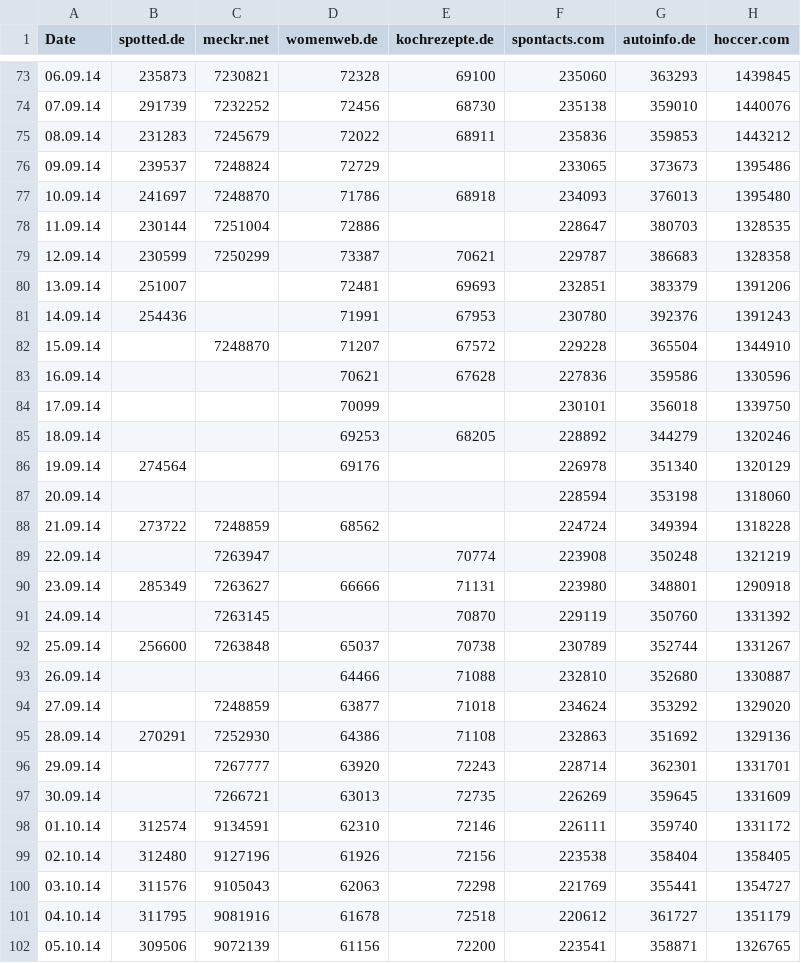
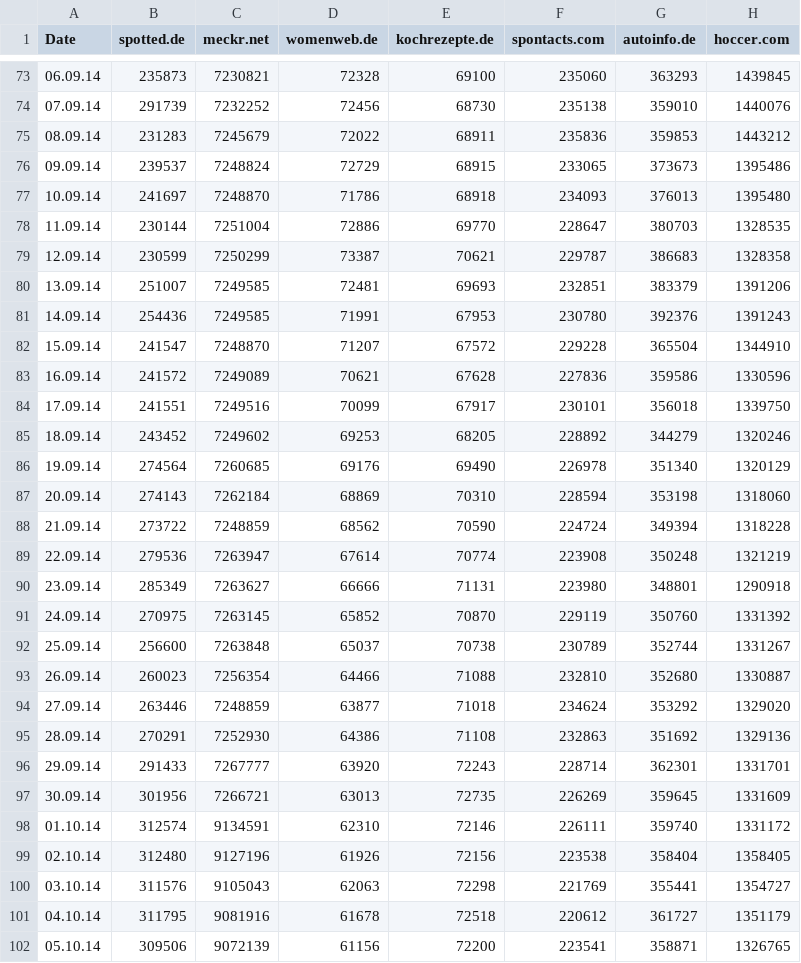
Before and after one commit to mhnierhoff/FMWT, a CSV file: dataset/Historical_Traffic.csv, drawn as a sheet; only a part is shown, gaps mark what is left out; the diff covers the shown part only; the diff names each change by its address in the sheet, - before the commit and + after, or states it on an @@ line.

```diff
--- a/dataset/Historical_Traffic.csv
+++ b/dataset/Historical_Traffic.csv
-E76 (kochrezepte.de): (empty)
+E76 (kochrezepte.de): 68915
-E78 (kochrezepte.de): (empty)
+E78 (kochrezepte.de): 69770
-C80:C81 (meckr.net): (empty)
+C80:C81 (meckr.net): 7249585
-B82 (spotted.de): (empty)
+B82 (spotted.de): 241547
-B83 (spotted.de): (empty)
+B83 (spotted.de): 241572
-C83 (meckr.net): (empty)
+C83 (meckr.net): 7249089
-B84 (spotted.de): (empty)
+B84 (spotted.de): 241551
-C84 (meckr.net): (empty)
+C84 (meckr.net): 7249516
-E84 (kochrezepte.de): (empty)
+E84 (kochrezepte.de): 67917
-B85 (spotted.de): (empty)
+B85 (spotted.de): 243452
-C85 (meckr.net): (empty)
+C85 (meckr.net): 7249602
-C86 (meckr.net): (empty)
+C86 (meckr.net): 7260685
-E86 (kochrezepte.de): (empty)
+E86 (kochrezepte.de): 69490
-B87 (spotted.de): (empty)
+B87 (spotted.de): 274143
-C87 (meckr.net): (empty)
+C87 (meckr.net): 7262184
-D87 (womenweb.de): (empty)
+D87 (womenweb.de): 68869
-E87 (kochrezepte.de): (empty)
+E87 (kochrezepte.de): 70310
-E88 (kochrezepte.de): (empty)
+E88 (kochrezepte.de): 70590
-B89 (spotted.de): (empty)
+B89 (spotted.de): 279536
-D89 (womenweb.de): (empty)
+D89 (womenweb.de): 67614
-B91 (spotted.de): (empty)
+B91 (spotted.de): 270975
-D91 (womenweb.de): (empty)
+D91 (womenweb.de): 65852
-B93 (spotted.de): (empty)
+B93 (spotted.de): 260023
-C93 (meckr.net): (empty)
+C93 (meckr.net): 7256354
-B94 (spotted.de): (empty)
+B94 (spotted.de): 263446
-B96 (spotted.de): (empty)
+B96 (spotted.de): 291433
-B97 (spotted.de): (empty)
+B97 (spotted.de): 301956
```
Also changed, not shown: 71 edited cells elsewhere in this file, 5 other files.
